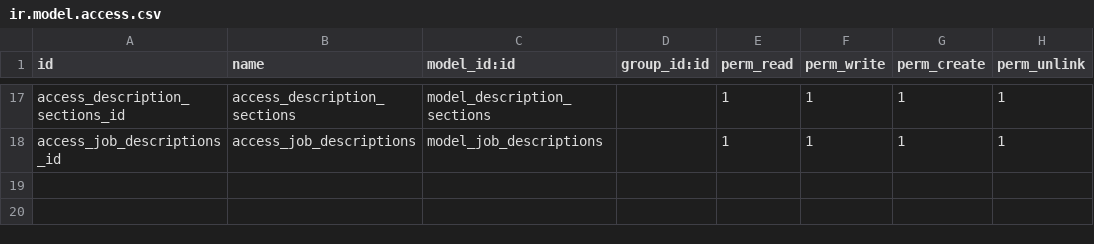
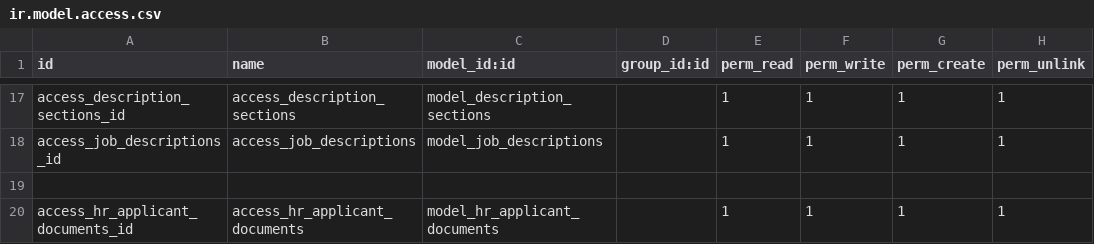
Before and after one commit to madux/EEDC_ERP, a CSV file: hr_cbt_portal_recruitment/security/ir.model.access.csv, drawn as a sheet; only a part is shown, gaps mark what is left out; the diff names each change by its address in the sheet, - before the commit and + after, or states it on an @@ line.

Commit message:
[Imp] Added model for applicant documentation

```diff
--- a/hr_cbt_portal_recruitment/security/ir.model.access.csv
+++ b/hr_cbt_portal_recruitment/security/ir.model.access.csv
+row 19: (empty)
+row 20: access_hr_applicant_documents_id | access_hr_applicant_documents | model_hr_applicant_documents |  | 1 | 1 | 1 | 1
```
Also changed, not shown: 4 other files.
